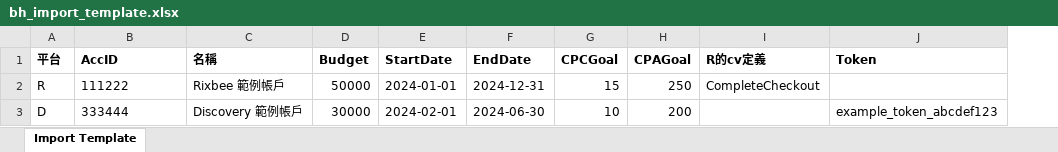
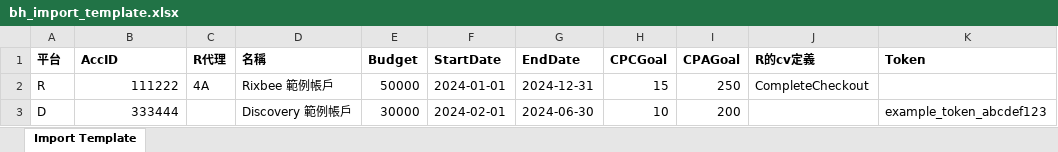
Before and after one commit to popin-tech/r_bulk_upload, an Excel workbook: static/bh_import_template.xlsx, sheet Import Template, drawn as a sheet; values as stored, in another font and other column widths than the file's, no borders; the diff names each change by its address in the sheet, - before the commit and + after, or states it on an @@ line.

Commit message:
feat: Implement R Agent Token Selection & Fix BH UI/Logs

```diff
--- a/static/bh_import_template.xlsx (sheet Import Template)
+++ b/static/bh_import_template.xlsx (sheet Import Template)
+column C (R代理), row 2: 4A
-B2:B3 alignment: left
+B2:B3 alignment: right
```
Also changed, not shown: 9 other files.
